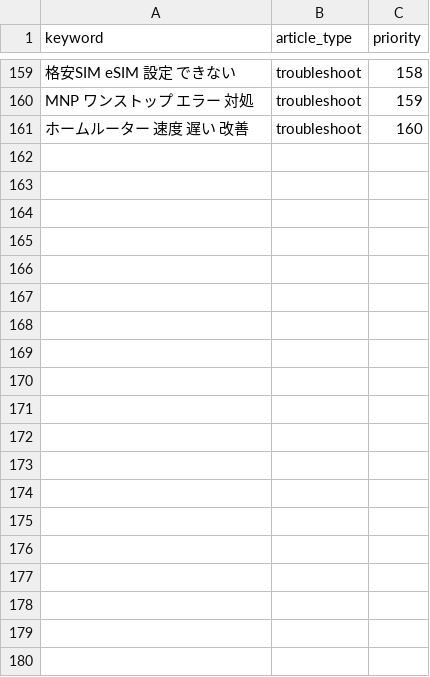
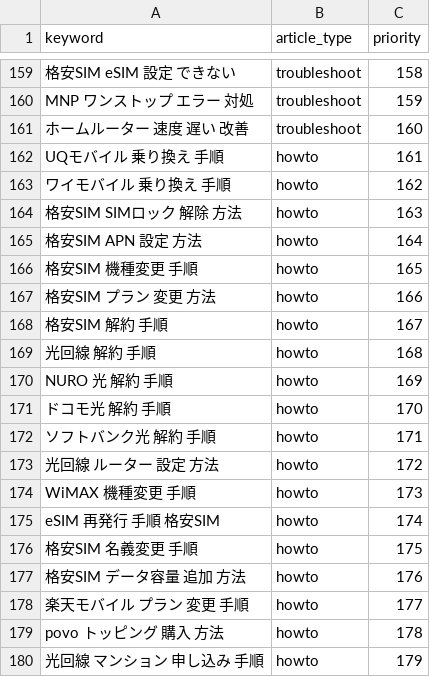
Before and after one commit to felix-jp-studio/blog-affiliate-pipeline, a CSV file: data/keywords.seed.csv, drawn as a sheet; only a part is shown, gaps mark what is left out; the diff covers the shown part only; the diff names each change by its address in the sheet, - before the commit and + after, or states it on an @@ line.

```diff
--- a/data/keywords.seed.csv
+++ b/data/keywords.seed.csv
+row 162: UQモバイル 乗り換え 手順 | howto | 161
+row 163: ワイモバイル 乗り換え 手順 | howto | 162
+row 164: 格安SIM SIMロック 解除 方法 | howto | 163
+row 165: 格安SIM APN 設定 方法 | howto | 164
+row 166: 格安SIM 機種変更 手順 | howto | 165
+row 167: 格安SIM プラン 変更 方法 | howto | 166
+row 168: 格安SIM 解約 手順 | howto | 167
+row 169: 光回線 解約 手順 | howto | 168
+row 170: NURO 光 解約 手順 | howto | 169
+row 171: ドコモ光 解約 手順 | howto | 170
+row 172: ソフトバンク光 解約 手順 | howto | 171
+row 173: 光回線 ルーター 設定 方法 | howto | 172
+row 174: WiMAX 機種変更 手順 | howto | 173
+row 175: eSIM 再発行 手順 格安SIM | howto | 174
+row 176: 格安SIM 名義変更 手順 | howto | 175
+row 177: 格安SIM データ容量 追加 方法 | howto | 176
+row 178: 楽天モバイル プラン 変更 手順 | howto | 177
+row 179: povo トッピング 購入 方法 | howto | 178
+row 180: 光回線 マンション 申し込み 手順 | howto | 179
```
Also changed, not shown: 21 added rows elsewhere in this file, 1 other file.
